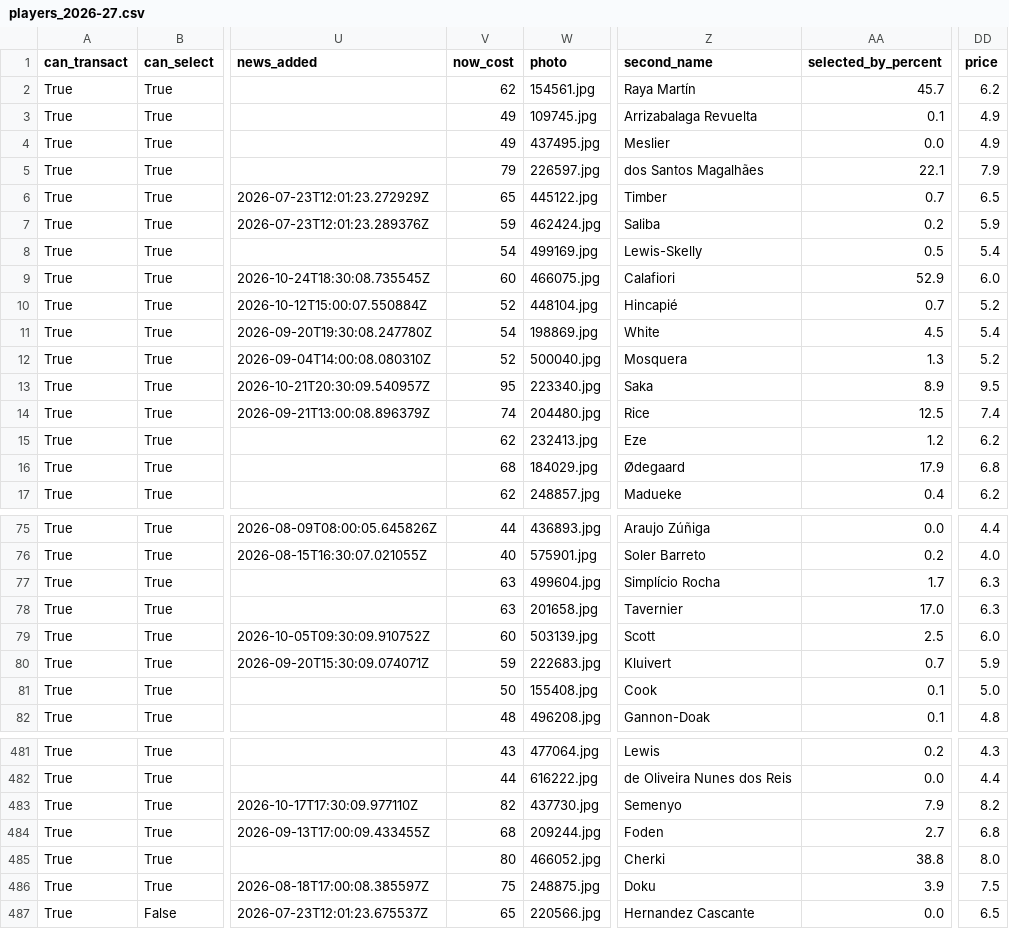
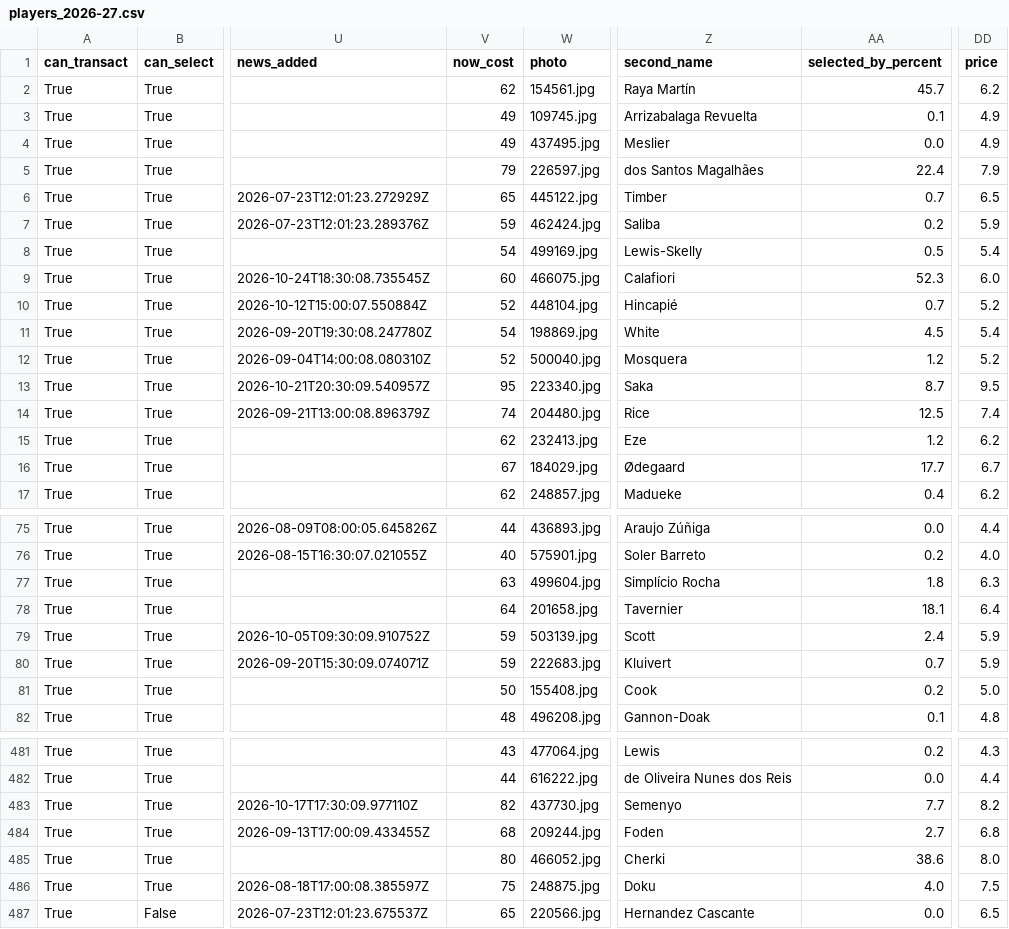
Before and after one commit to villajono/fpl-2026-27, a CSV file: data/raw/players_2026-27.csv, drawn as a sheet; only a part is shown, gaps mark what is left out; the diff covers the shown part only; the diff names each change by its address in the sheet, - before the commit and + after, or states it on an @@ line.

```diff
--- a/data/raw/players_2026-27.csv
+++ b/data/raw/players_2026-27.csv
-AA5 (selected_by_percent): 22.1
+AA5 (selected_by_percent): 22.4
-AA9 (selected_by_percent): 52.9
+AA9 (selected_by_percent): 52.3
-AA12 (selected_by_percent): 1.3
+AA12 (selected_by_percent): 1.2
-AA13 (selected_by_percent): 8.9
+AA13 (selected_by_percent): 8.7
-V16 (now_cost): 68
+V16 (now_cost): 67
-AA16 (selected_by_percent): 17.9
+AA16 (selected_by_percent): 17.7
-DD16 (price): 6.8
+DD16 (price): 6.7
-AA77 (selected_by_percent): 1.7
+AA77 (selected_by_percent): 1.8
-V78 (now_cost): 63
+V78 (now_cost): 64
-AA78 (selected_by_percent): 17.0
+AA78 (selected_by_percent): 18.1
-DD78 (price): 6.3
+DD78 (price): 6.4
-V79 (now_cost): 60
+V79 (now_cost): 59
-AA79 (selected_by_percent): 2.5
+AA79 (selected_by_percent): 2.4
-DD79 (price): 6.0
+DD79 (price): 5.9
-AA81 (selected_by_percent): 0.1
+AA81 (selected_by_percent): 0.2
-AA483 (selected_by_percent): 7.9
+AA483 (selected_by_percent): 7.7
-AA485 (selected_by_percent): 38.8
+AA485 (selected_by_percent): 38.6
-AA486 (selected_by_percent): 3.9
+AA486 (selected_by_percent): 4.0
```
Also changed, not shown: 75 edited cells elsewhere in this file, 6 other files.
